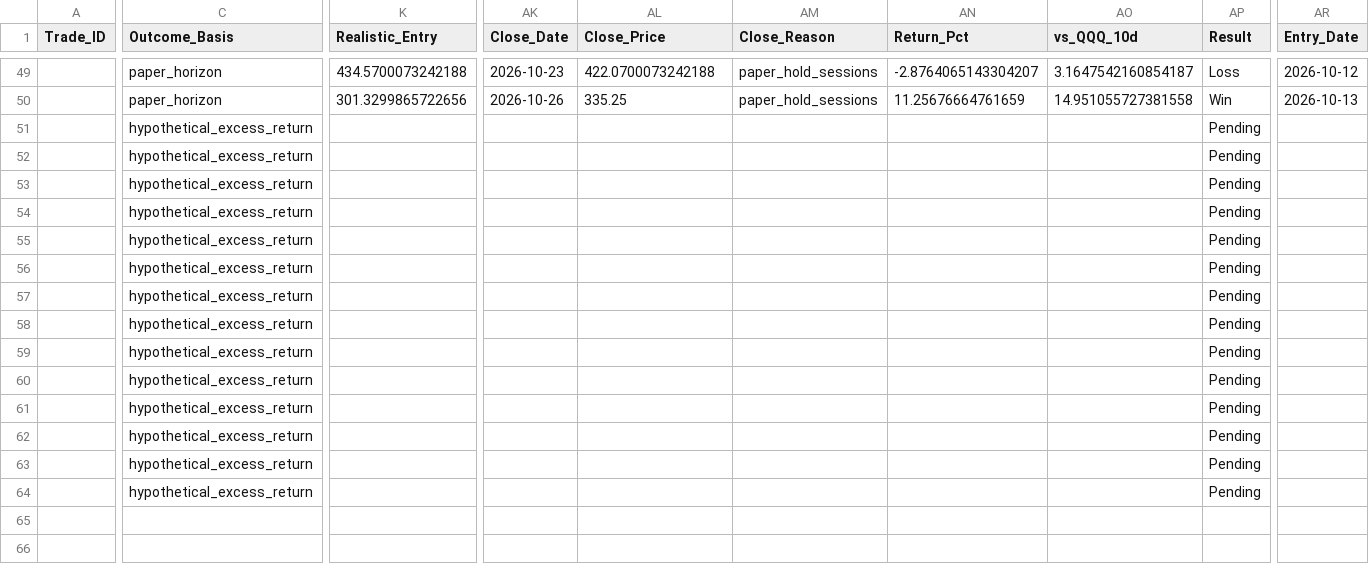
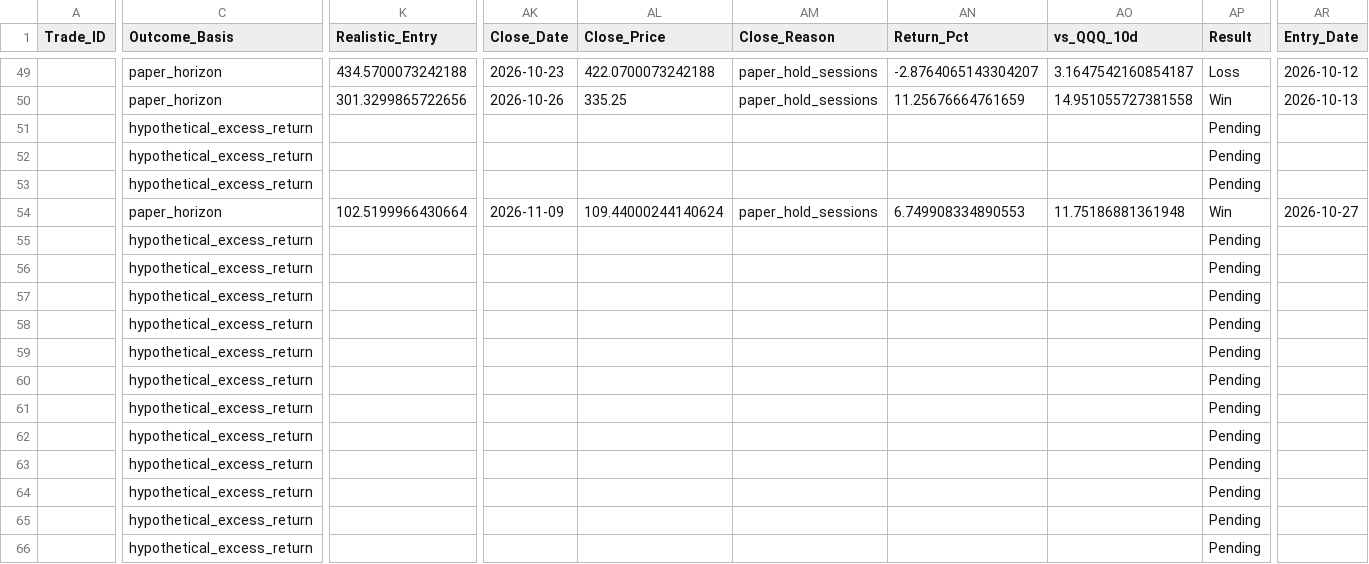
Before and after one commit to Vishvesh-Trivedi/LLM-Portfolio-Manager, a CSV file: StockScreener/watch_list.csv, drawn as a sheet; only a part is shown, gaps mark what is left out; rows hold the shown columns only; the diff covers the shown part only; the diff names each change by its address in the sheet, - before the commit and + after, or states it on an @@ line.

```diff
--- a/StockScreener/watch_list.csv
+++ b/StockScreener/watch_list.csv
-C54 (Outcome_Basis): hypothetical_excess_return
+C54 (Outcome_Basis): paper_horizon
-K54 (Realistic_Entry): (empty)
+K54 (Realistic_Entry): 102.5199966430664
-AK54 (Close_Date): (empty)
+AK54 (Close_Date): 2026-11-09
-AL54 (Close_Price): (empty)
+AL54 (Close_Price): 109.44000244140624
-AM54 (Close_Reason): (empty)
+AM54 (Close_Reason): paper_hold_sessions
-AN54 (Return_Pct): (empty)
+AN54 (Return_Pct): 6.749908334890553
-AO54 (vs_QQQ_10d): (empty)
+AO54 (vs_QQQ_10d): 11.75186881361948
-AP54 (Result): Pending
+AP54 (Result): Win
-AR54 (Entry_Date): (empty)
+AR54 (Entry_Date): 2026-10-27
+row 65:  | hypothetical_excess_return |  |  |  |  |  |  | Pending
+row 66:  | hypothetical_excess_return |  |  |  |  |  |  | Pending
```
Also changed, not shown: 2 edited cells elsewhere in this file, StockScreener/rules_log.csv, StockScreener/stock_picks.csv, 5 other files.
